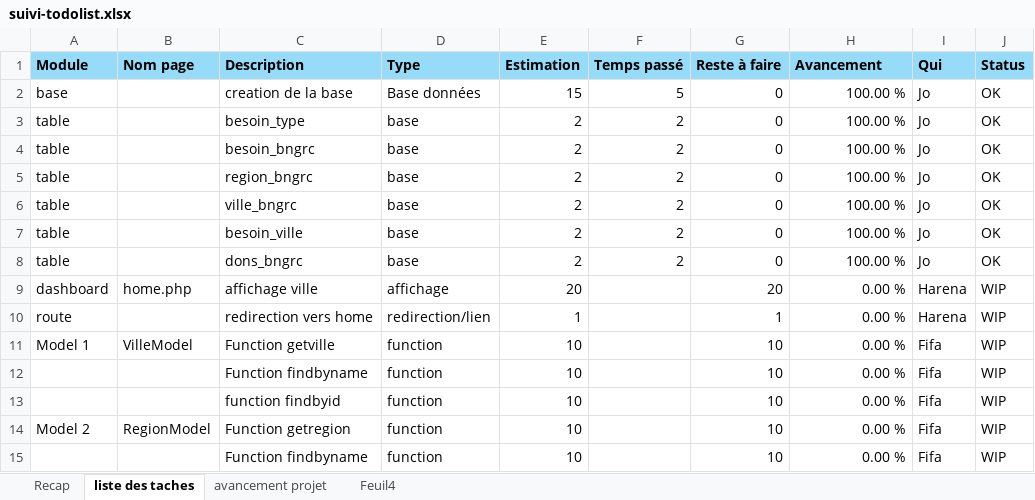
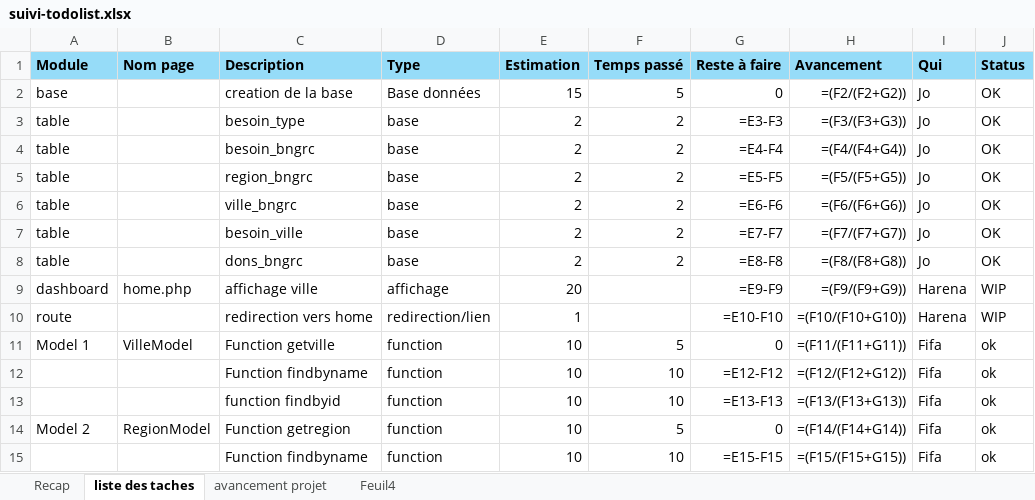
Before and after one commit to adex-ego/BNGRC_S3, an Excel workbook: suivi-todolist.xlsx, sheet liste des taches, drawn as a sheet; only a part is shown; values as stored, in another font and other column widths than the file's, no borders; formulas without a stored value are shown as written; the diff covers the shown part only; the diff names each change by its address in the sheet, - before the commit and + after, or states it on an @@ line.

Commit message:
check todo

```diff
--- a/suivi-todolist.xlsx (sheet liste des taches)
+++ b/suivi-todolist.xlsx (sheet liste des taches)
-H2 (Avancement): 100.00 %
+H2 (Avancement): =(F2/(F2+G2))
-G3 (Reste à faire): 0
+G3 (Reste à faire): =E3-F3
-H3 (Avancement): 100.00 %
+H3 (Avancement): =(F3/(F3+G3))
-G4 (Reste à faire): 0
+G4 (Reste à faire): =E4-F4
-H4 (Avancement): 100.00 %
+H4 (Avancement): =(F4/(F4+G4))
-G5 (Reste à faire): 0
+G5 (Reste à faire): =E5-F5
-H5 (Avancement): 100.00 %
+H5 (Avancement): =(F5/(F5+G5))
-G6 (Reste à faire): 0
+G6 (Reste à faire): =E6-F6
-H6 (Avancement): 100.00 %
+H6 (Avancement): =(F6/(F6+G6))
-G7 (Reste à faire): 0
+G7 (Reste à faire): =E7-F7
-H7 (Avancement): 100.00 %
+H7 (Avancement): =(F7/(F7+G7))
-G8 (Reste à faire): 0
+G8 (Reste à faire): =E8-F8
-H8 (Avancement): 100.00 %
+H8 (Avancement): =(F8/(F8+G8))
-G9 (Reste à faire): 20
+G9 (Reste à faire): =E9-F9
-H9 (Avancement): 0.00 %
+H9 (Avancement): =(F9/(F9+G9))
-G10 (Reste à faire): 1
+G10 (Reste à faire): =E10-F10
-H10 (Avancement): 0.00 %
+H10 (Avancement): =(F10/(F10+G10))
-F11 (Temps passé): (empty)
+F11 (Temps passé): 5
-G11 (Reste à faire): 10
+G11 (Reste à faire): 0
-H11 (Avancement): 0.00 %
+H11 (Avancement): =(F11/(F11+G11))
-J11:J15 (Status): WIP
+J11:J15 (Status): ok
-F12:F13 (Temps passé): (empty)
+F12:F13 (Temps passé): 10
-G12 (Reste à faire): 10
+G12 (Reste à faire): =E12-F12
-H12 (Avancement): 0.00 %
+H12 (Avancement): =(F12/(F12+G12))
-G13 (Reste à faire): 10
+G13 (Reste à faire): =E13-F13
-H13 (Avancement): 0.00 %
+H13 (Avancement): =(F13/(F13+G13))
-F14 (Temps passé): (empty)
+F14 (Temps passé): 5
-G14 (Reste à faire): 10
+G14 (Reste à faire): 0
-H14 (Avancement): 0.00 %
+H14 (Avancement): =(F14/(F14+G14))
-F15 (Temps passé): (empty)
+F15 (Temps passé): 10
-G15 (Reste à faire): 10
+G15 (Reste à faire): =E15-F15
-H15 (Avancement): 0.00 %
+H15 (Avancement): =(F15/(F15+G15))
```
Also changed, not shown: 1 added row, 1 removed row and 44 edited cells elsewhere in this sheet, sheet avancement projet.
